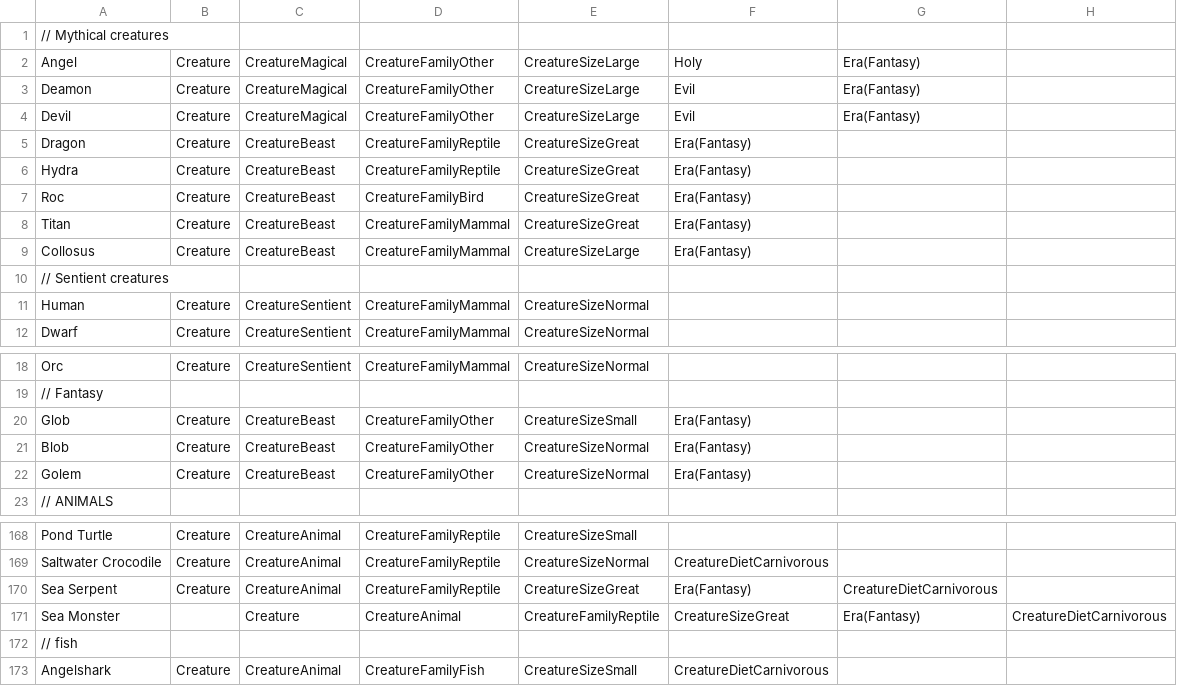
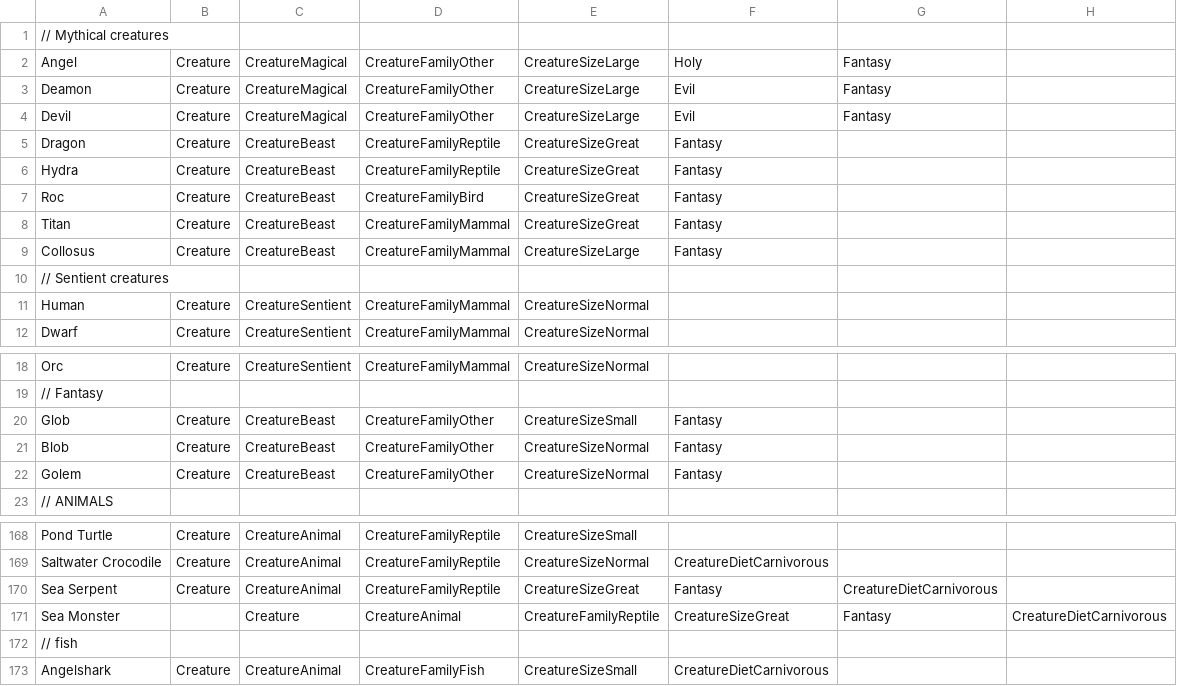
Before and after one commit to CalirDeminar/city_generator, a CSV file: static_data/nouns/creatures.csv, drawn as a sheet; only a part is shown, gaps mark what is left out.

```diff
--- a/static_data/nouns/creatures.csv
+++ b/static_data/nouns/creatures.csv
@@ -1,10 +1,10 @@
 // Mythical creatures
-Angel, Creature, CreatureMagical, CreatureFamilyOther, CreatureSizeLarge, Holy, Era(Fantasy)
-Deamon, Creature, CreatureMagical, CreatureFamilyOther, CreatureSizeLarge, Evil, Era(Fantasy)
-Devil, Creature, CreatureMagical, CreatureFamilyOther, CreatureSizeLarge, Evil, Era(Fantasy)
-Dragon, Creature, CreatureBeast, CreatureFamilyReptile, CreatureSizeGreat, Era(Fantasy)
-Hydra, Creature, CreatureBeast, CreatureFamilyReptile, CreatureSizeGreat, Era(Fantasy)
-Roc, Creature, CreatureBeast, CreatureFamilyBird, CreatureSizeGreat, Era(Fantasy)
-Titan, Creature, CreatureBeast, CreatureFamilyMammal, CreatureSizeGreat, Era(Fantasy)
-Collosus, Creature, CreatureBeast, CreatureFamilyMammal, CreatureSizeLarge, Era(Fantasy)
+Angel, Creature, CreatureMagical, CreatureFamilyOther, CreatureSizeLarge, Holy, Fantasy
+Deamon, Creature, CreatureMagical, CreatureFamilyOther, CreatureSizeLarge, Evil, Fantasy
+Devil, Creature, CreatureMagical, CreatureFamilyOther, CreatureSizeLarge, Evil, Fantasy
+Dragon, Creature, CreatureBeast, CreatureFamilyReptile, CreatureSizeGreat, Fantasy
+Hydra, Creature, CreatureBeast, CreatureFamilyReptile, CreatureSizeGreat, Fantasy
+Roc, Creature, CreatureBeast, CreatureFamilyBird, CreatureSizeGreat, Fantasy
+Titan, Creature, CreatureBeast, CreatureFamilyMammal, CreatureSizeGreat, Fantasy
+Collosus, Creature, CreatureBeast, CreatureFamilyMammal, CreatureSizeLarge, Fantasy
 // Sentient creatures
@@ -19,5 +19,5 @@ Orc, Creature, CreatureSentient, CreatureFamilyMammal, CreatureSizeNormal
 // Fantasy
-Glob, Creature, CreatureBeast, CreatureFamilyOther, CreatureSizeSmall, Era(Fantasy)
-Blob, Creature, CreatureBeast, CreatureFamilyOther, CreatureSizeNormal, Era(Fantasy)
-Golem, Creature, CreatureBeast, CreatureFamilyOther, CreatureSizeNormal, Era(Fantasy)
+Glob, Creature, CreatureBeast, CreatureFamilyOther, CreatureSizeSmall, Fantasy
+Blob, Creature, CreatureBeast, CreatureFamilyOther, CreatureSizeNormal, Fantasy
+Golem, Creature, CreatureBeast, CreatureFamilyOther, CreatureSizeNormal, Fantasy
 // ANIMALS
@@ -169,4 +169,4 @@ Pond Turtle, Creature, CreatureAnimal, CreatureFamilyReptile, CreatureSizeSmall
 Saltwater Crocodile, Creature, CreatureAnimal, CreatureFamilyReptile, CreatureSizeNormal, CreatureDietCarnivorous
-Sea Serpent, Creature, CreatureAnimal, CreatureFamilyReptile, CreatureSizeGreat, Era(Fantasy), CreatureDietCarnivorous
-Sea Monster, , Creature, CreatureAnimal, CreatureFamilyReptile, CreatureSizeGreat, Era(Fantasy), CreatureDietCarnivorous
+Sea Serpent, Creature, CreatureAnimal, CreatureFamilyReptile, CreatureSizeGreat, Fantasy, CreatureDietCarnivorous
+Sea Monster, , Creature, CreatureAnimal, CreatureFamilyReptile, CreatureSizeGreat, Fantasy, CreatureDietCarnivorous
 //      fish
```
Also changed, not shown: static_data/nouns/buildings.csv, static_data/nouns/general_retailer_names.csv, 6 other files.
